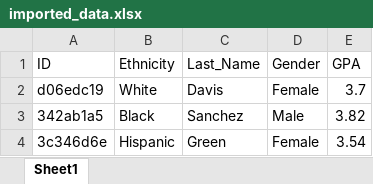
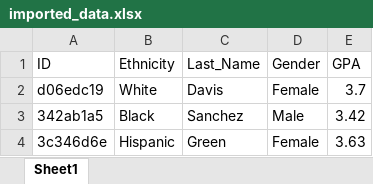
Before and after one commit to AlyssaRSchaefer/SusanDB, an Excel workbook: uploads/imported_data.xlsx, sheet Sheet1, drawn as a sheet; values as stored, in another font and other column widths than the file's, no borders; the diff names each change by its address in the sheet, - before the commit and + after, or states it on an @@ line.

```diff
--- a/uploads/imported_data.xlsx (sheet Sheet1)
+++ b/uploads/imported_data.xlsx (sheet Sheet1)
-E3 (GPA): 3.82
+E3 (GPA): 3.42
-E4 (GPA): 3.54
+E4 (GPA): 3.63
```
Also changed, not shown: 4 other files.
